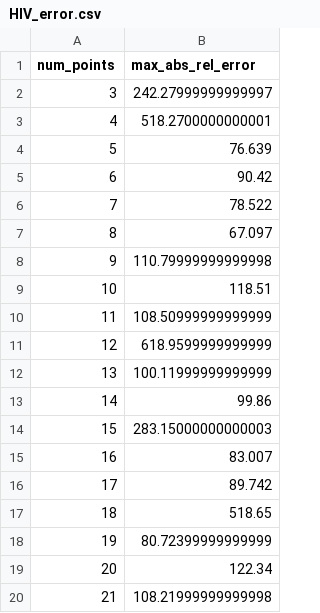
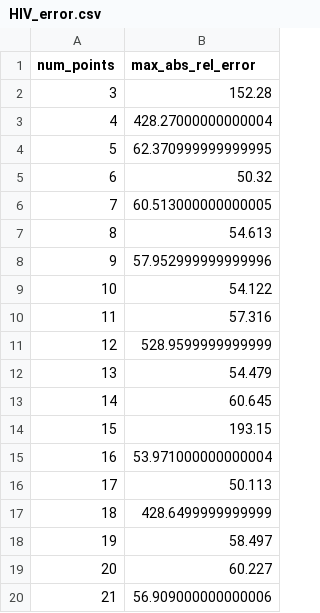
Before and after one commit to iliailmer/ParameterEstimation.jl, a CSV file: point_error_data/data/amigo/HIV_error.csv, drawn as a sheet.

```diff
--- a/point_error_data/data/amigo/HIV_error.csv
+++ b/point_error_data/data/amigo/HIV_error.csv
@@ -1,20 +1,20 @@
 num_points,max_abs_rel_error
-3,242.27999999999997
-4,518.2700000000001
-5,76.639
-6,90.42
-7,78.522
-8,67.097
-9,110.79999999999998
-10,118.51
-11,108.50999999999999
-12,618.9599999999999
-13,100.11999999999999
-14,99.86
-15,283.15000000000003
-16,83.007
-17,89.742
-18,518.65
-19,80.72399999999999
-20,122.34
-21,108.21999999999998
+3,152.28
+4,428.27000000000004
+5,62.370999999999995
+6,50.32
+7,60.513000000000005
+8,54.613
+9,57.952999999999996
+10,54.122
+11,57.316
+12,528.9599999999999
+13,54.479
+14,60.645
+15,193.15
+16,53.971000000000004
+17,50.113
+18,428.6499999999999
+19,58.497
+20,60.227
+21,56.909000000000006
```
Also changed, not shown: point_error_data/data/amigo/FHN_error.csv, point_error_data/data/amigo/crauste_error.csv, 14 other files.
